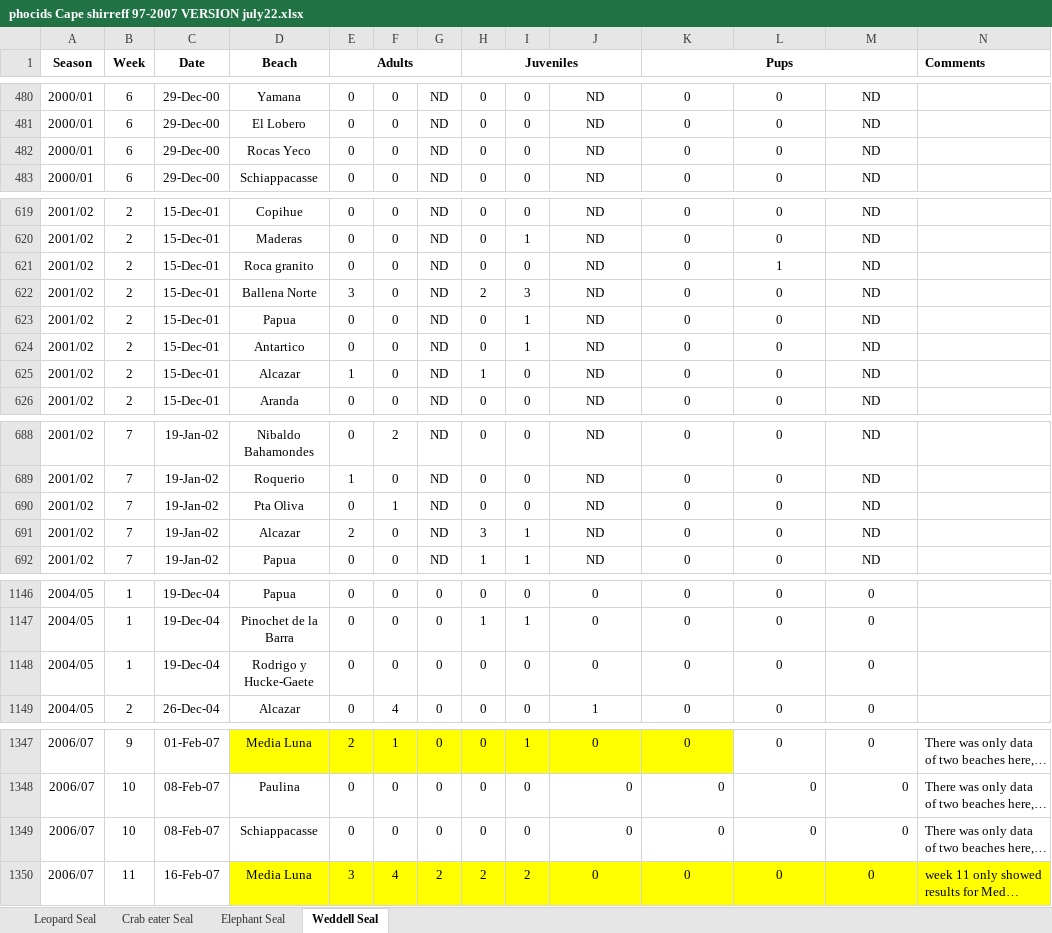
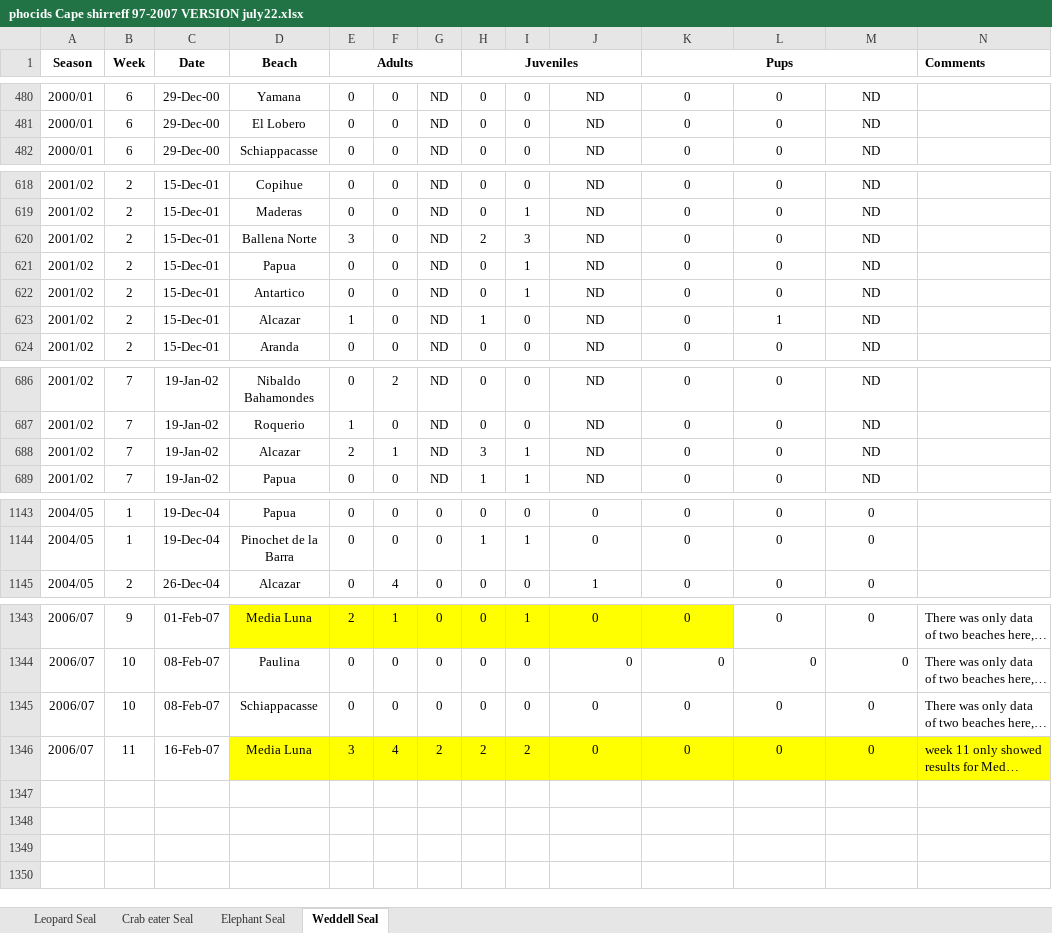
Before and after one commit to us-amlr/cs-phoc, an Excel workbook: inach_data/phocids Cape shirreff 97-2007 VERSION july22.xlsx, sheet Weddell Seal, drawn as a sheet; only a part is shown, gaps mark what is left out; long unchanged cells end in …; values as stored, in another font and other column widths than the file's, no borders; removed rows and columns are numbered as before the commit, all else as after; the diff names each change by its address in the sheet, - before the commit and + after, or states it on an @@ line.

```diff
--- a/inach_data/phocids Cape shirreff 97-2007 VERSION july22.xlsx (sheet Weddell Seal)
+++ b/inach_data/phocids Cape shirreff 97-2007 VERSION july22.xlsx (sheet Weddell Seal)
-row 482: 2000/01 | 6 | 29-Dec-00 | Rocas Yeco | 0 | 0 | ND | 0 | 0 | ND | 0 | 0 | ND
-row 621: 2001/02 | 2 | 15-Dec-01 | Roca granito | 0 | 0 | ND | 0 | 0 | ND | 0 | 1 | ND
-L623: 0
+L623: 1
-row 690: 2001/02 | 7 | 19-Jan-02 | Pta Oliva | 0 | 1 | ND | 0 | 0 | ND | 0 | 0 | ND
-F688: 0
+F688: 1
-row 1148: 2004/05 | 1 | 19-Dec-04 | Rodrigo y Hucke-Gaete | 0 | 0 | 0 | 0 | 0 | 0 | 0 | 0 | 0
-J1345:M1345 alignment: right
+J1345:M1345 alignment: center
```
Also changed, not shown: sheet Leopard Seal, sheet Elephant Seal, sheet Crab eater Seal.
